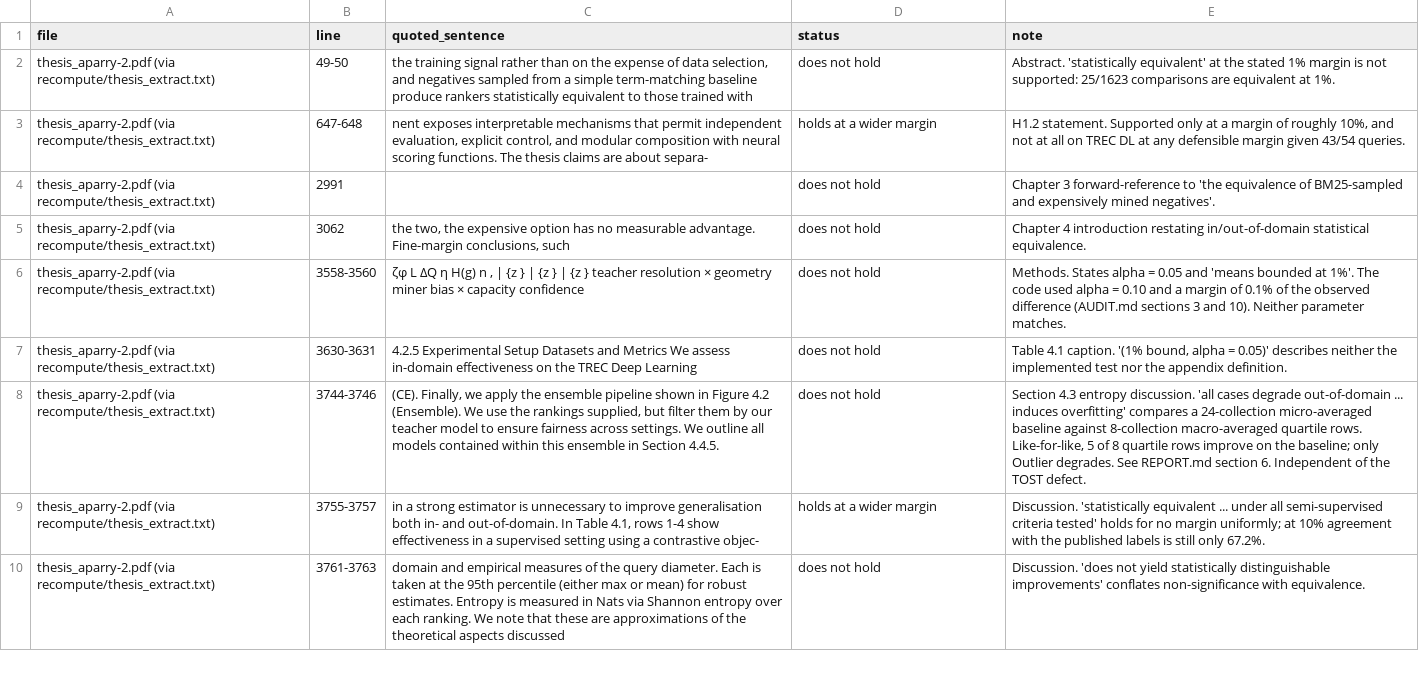
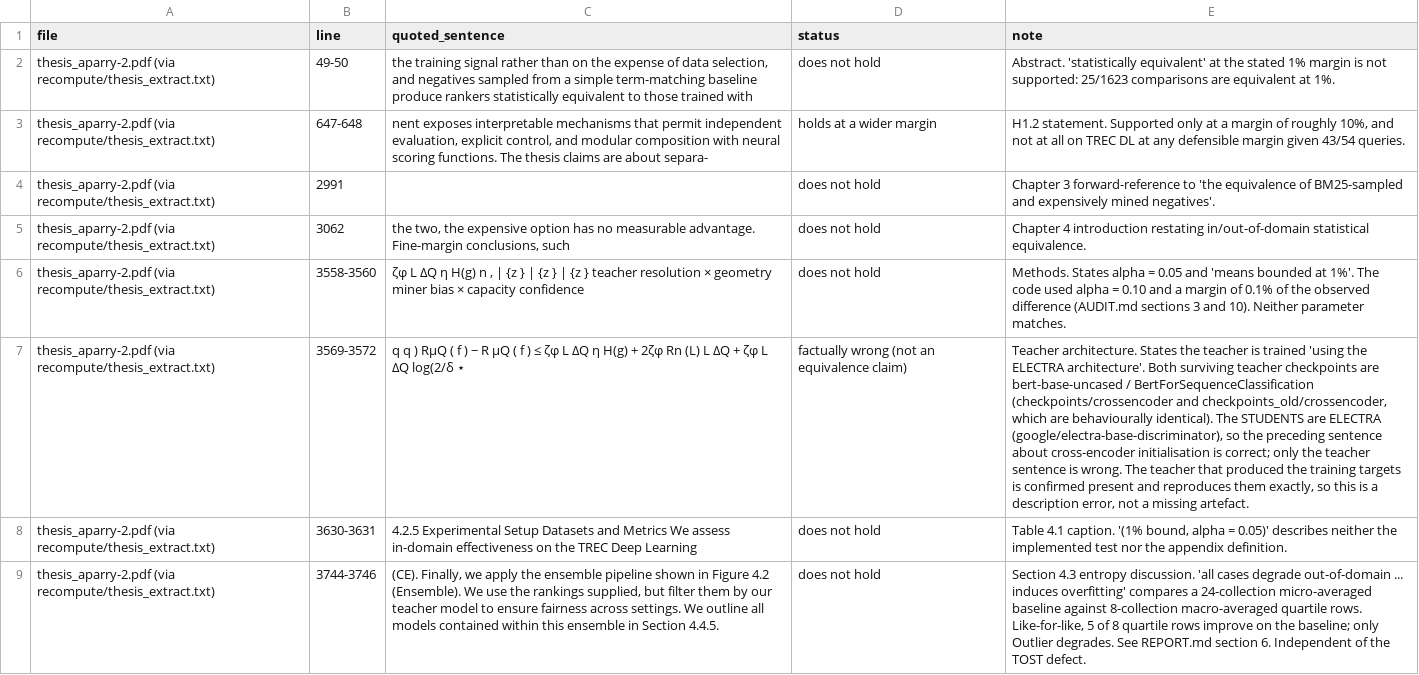
Before and after one commit to Parry-Parry/locality-and-entropy, a CSV file: recompute/claims.csv, drawn as a sheet; only a part is shown; the shorter side is filled out with more unchanged rows; the diff names each change by its address in the sheet, - before the commit and + after, or states it on an @@ line.

Commit message:
Correct P2 item 1: BM25 entropy from the training targets, not the mining pool
data/ holds two BM25 score files. scripts/train_cross_bm25.sh passes
bm25.crossencoder.scores.json.gz (16.9 docs/query, the distillation targets);
bm25.scores.json.gz (199.7 docs/query) is the mining candidate pool, written
three weeks earlier, and nothing trains on it. An earlier commit read the
mining pool.

All four miners' training targets reproduce the surviving teacher exactly
(BM25: mean |diff| 2e-6 over 670 pairs). There is no teacher inconsistency
across arms and nothing needs retraining. get_kappa.py already reads the
correct file, so Table 4.2 is unaffected.

Corrected arm A: random 0.6596, BM25 0.2844, cross-encoder 0.2167, ensemble
0.1794 nats. BM25 alone delivers 78.1% of the whole random-to-ensemble drop in
teacher uncertainty; the rest of the cascade accounts for 21.9% and no
effectiveness gain. This SUPPORTS the H1.2 verdict's stated mechanism. The
previously reported tension was an artefact of the wrong file and is retracted
in the README.

Adds a separate factual finding to claims.csv: the thesis says the teacher uses
'the ELECTRA architecture', but both surviving teacher checkpoints are
bert-base-uncased. The students are ELECTRA, so only the teacher sentence is
wrong.

```diff
--- a/recompute/claims.csv
+++ b/recompute/claims.csv
+row 7: thesis_aparry-2.pdf (via recompute/thesis_extract.txt) | 3569-3572 | q q ) RµQ ( f ) − R µQ ( f ) ≤ ζφ L ∆Q η H(g) + 2ζφ Rn (L) L ∆Q + ζφ L ∆Q log(2/δ ⋆ | factually wrong (not an equivalence claim) | Teacher architecture. States the teacher is trained 'using the ELECTRA architecture'. Both surviving teacher checkpoints are bert-base-uncased / BertForSequenceClassification (checkpoints/crossencoder and checkpoints_old/crossencoder, which are behaviourally identical). The STUDENTS are ELECTRA (google/electra-base-discriminator), so the preceding sentence about cross-encoder initialisation is correct; only the teacher sentence is wrong. The teacher that produced the training targets is confirmed present and reproduces them exactly, so this is a description error, not a missing artefact.
```
Also changed, not shown: recompute/theory/pairwise_entropy.csv, 7 other files.
